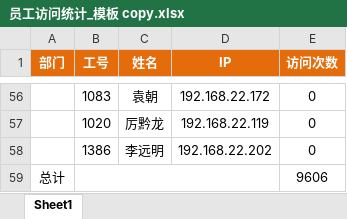
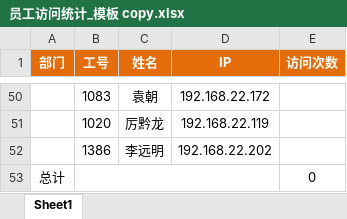
Before and after one commit to maolvmage/rdm-20250521, an Excel workbook: rdm/nginx-data-analysis/员工访问统计_模板 copy.xlsx, sheet Sheet1, drawn as a sheet; only a part is shown, gaps mark what is left out; values as stored, in another font and other column widths than the file's, no borders; addresses are those after the commit; the diff covers the shown part only; the diff names each change by its address in the sheet, - before the commit and + after, or states it on an @@ line.

```diff
--- a/rdm/nginx-data-analysis/员工访问统计_模板 copy.xlsx (sheet Sheet1)
+++ b/rdm/nginx-data-analysis/员工访问统计_模板 copy.xlsx (sheet Sheet1)
-E50:E52 (访问次数): 0
+E50:E52 (访问次数): (empty)
-E53 (访问次数): 9606
+E53 (访问次数): 0
```
Also changed, not shown: 6 removed rows and 48 edited cells elsewhere in this sheet, rdm/nginx-data-analysis/IP信息.xlsx.
